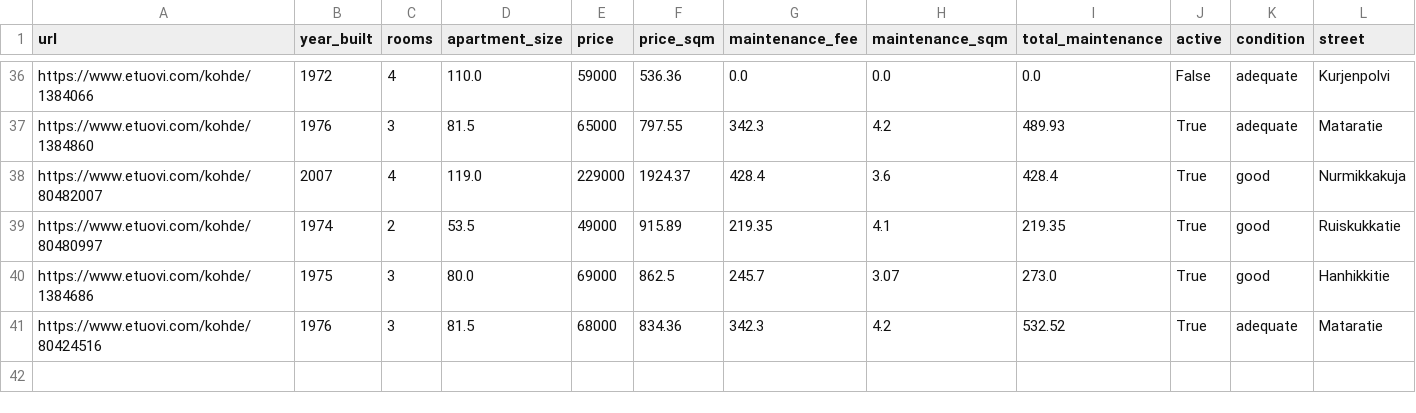
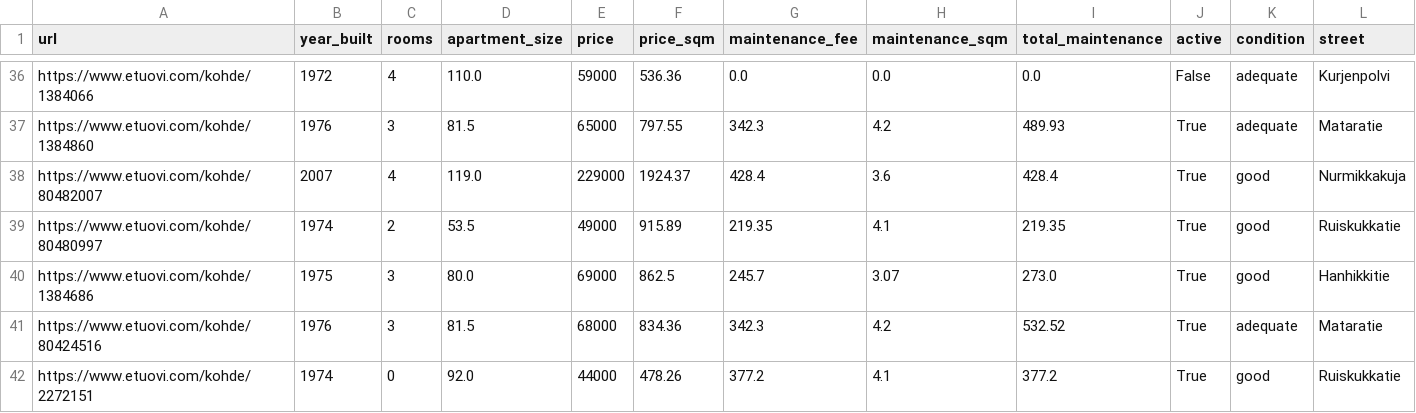
Before and after one commit to setuukka/etuovi, a CSV file: df_for_streamlit_rajakyla.csv, drawn as a sheet; only a part is shown, gaps mark what is left out; rows hold the shown columns only; the diff names each change by its address in the sheet, - before the commit and + after, or states it on an @@ line.

Commit message:
rajakyla nightly update Thu Feb 19 05:15:02 AM EET 2026

```diff
--- a/df_for_streamlit_rajakyla.csv
+++ b/df_for_streamlit_rajakyla.csv
+row 42: https://www.etuovi.com/kohde/2272151 | 1974 | 0 | 92.0 | 44000 | 478.26 | 377.2 | 4.1 | 377.2 | True | good | Ruiskukkatie
```
